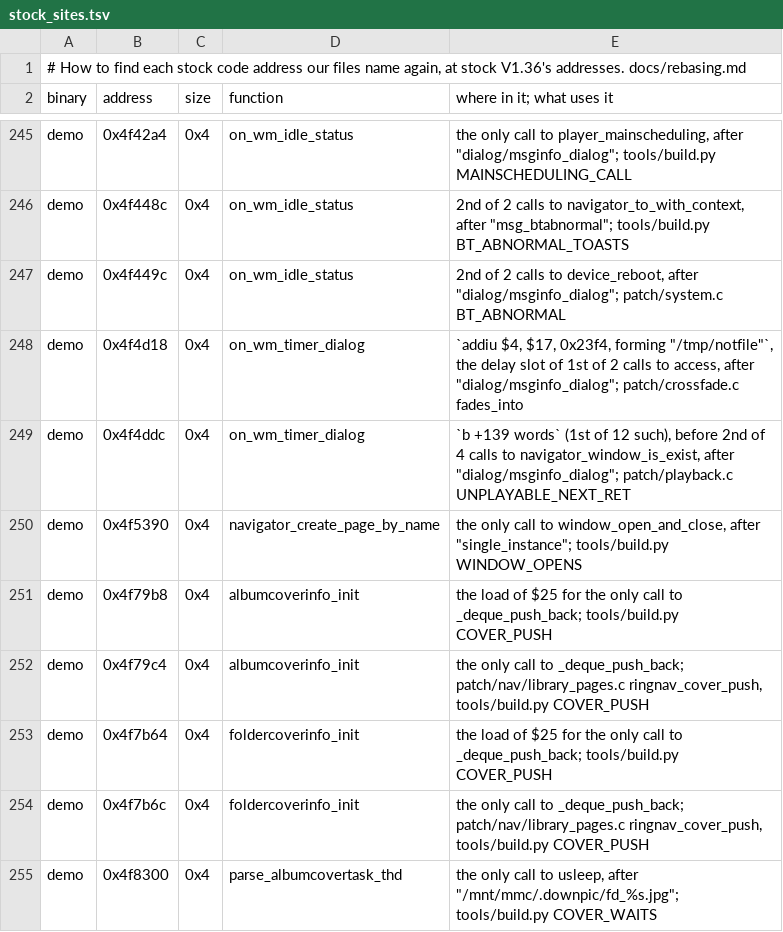
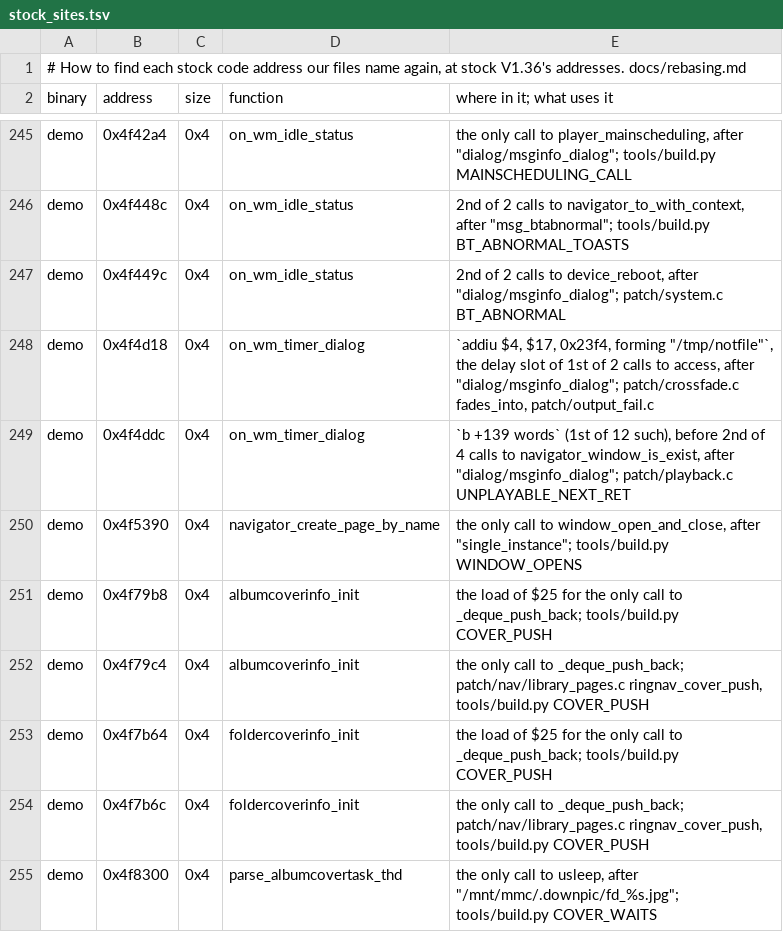
Before and after one commit to 312-dev/q2-coda, a TSV file: tools/stock_sites.tsv, drawn as a sheet; only a part is shown, gaps mark what is left out.

Commit message:
test: keep crossfade's stops free of an output failure; note the new site
The fw fixture's access answered every path but its missing set, so the
poll's /tmp/q2outfail looked present on each stop. stock_sites.tsv names
output_fail.c beside the dialog timer's notfile site.

```diff
--- a/tools/stock_sites.tsv
+++ b/tools/stock_sites.tsv
@@ -247,3 +247,3 @@ demo	0x4f448c	0x4	on_wm_idle_status	2nd of 2 calls to navigator_to_with_context,
 demo	0x4f449c	0x4	on_wm_idle_status	2nd of 2 calls to device_reboot, after "dialog/msginfo_dialog"; patch/system.c BT_ABNORMAL
-demo	0x4f4d18	0x4	on_wm_timer_dialog	`addiu $4, $17, 0x23f4, forming "/tmp/notfile"`, the delay slot of 1st of 2 calls to access, after "dialog/msginfo_dialog"; patch/crossfade.c fades_into
+demo	0x4f4d18	0x4	on_wm_timer_dialog	`addiu $4, $17, 0x23f4, forming "/tmp/notfile"`, the delay slot of 1st of 2 calls to access, after "dialog/msginfo_dialog"; patch/crossfade.c fades_into, patch/output_fail.c
 demo	0x4f4ddc	0x4	on_wm_timer_dialog	`b +139 words` (1st of 12 such), before 2nd of 4 calls to navigator_window_is_exist, after "dialog/msginfo_dialog"; patch/playback.c UNPLAYABLE_NEXT_RET
```
Also changed, not shown: 1 other file.
